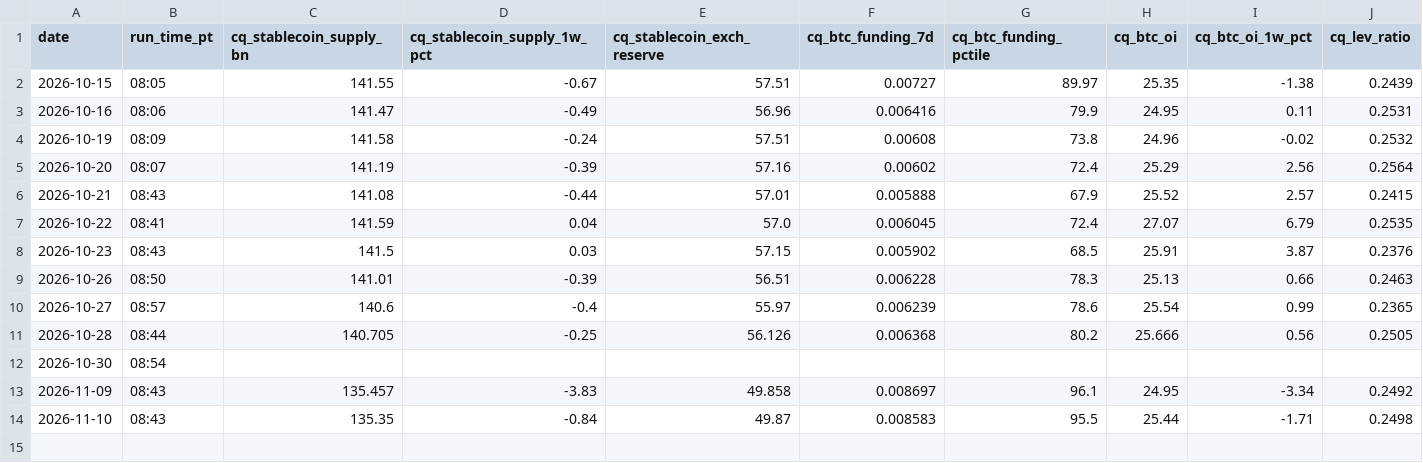
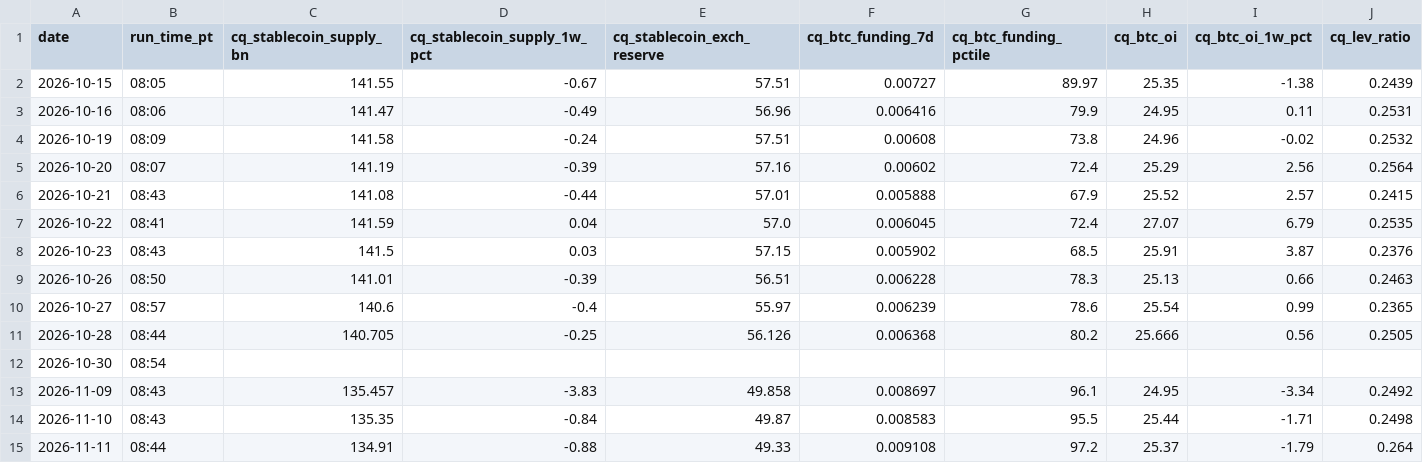
Before and after one commit to jemondragon/newsdata-mcp-server, a CSV file: fuse/history/crypto_timeseries.csv, drawn as a sheet; only a part is shown; rows hold the shown columns only; the diff names each change by its address in the sheet, - before the commit and + after, or states it on an @@ line.

```diff
--- a/fuse/history/crypto_timeseries.csv
+++ b/fuse/history/crypto_timeseries.csv
+row 15: 2026-11-11 | 08:44 | 134.91 | -0.88 | 49.33 | 0.009108 | 97.2 | 25.37 | -1.79 | 0.264
```
Also changed, not shown: fuse/history/flag_events.csv, fuse/history/fuse_timeseries.csv, 1 other file.
